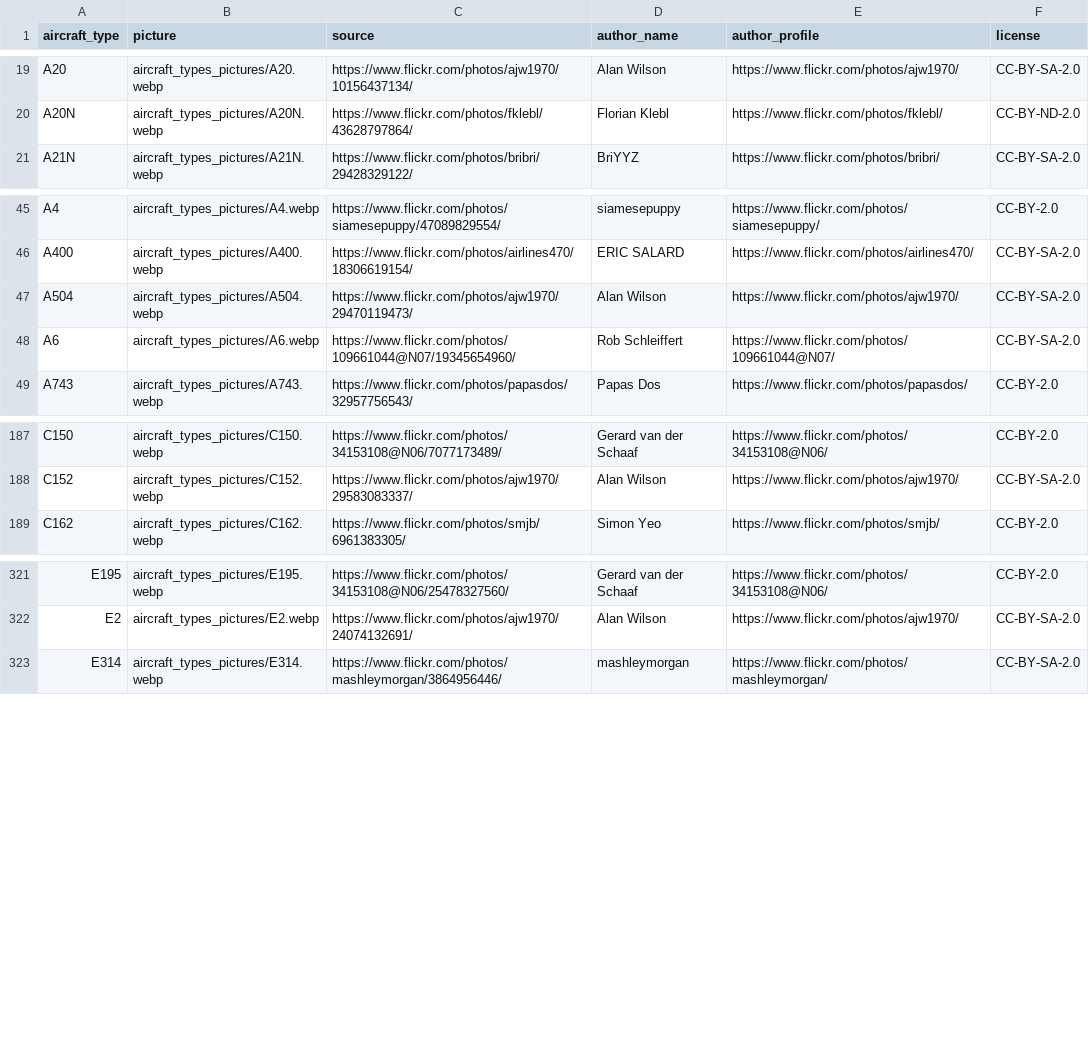
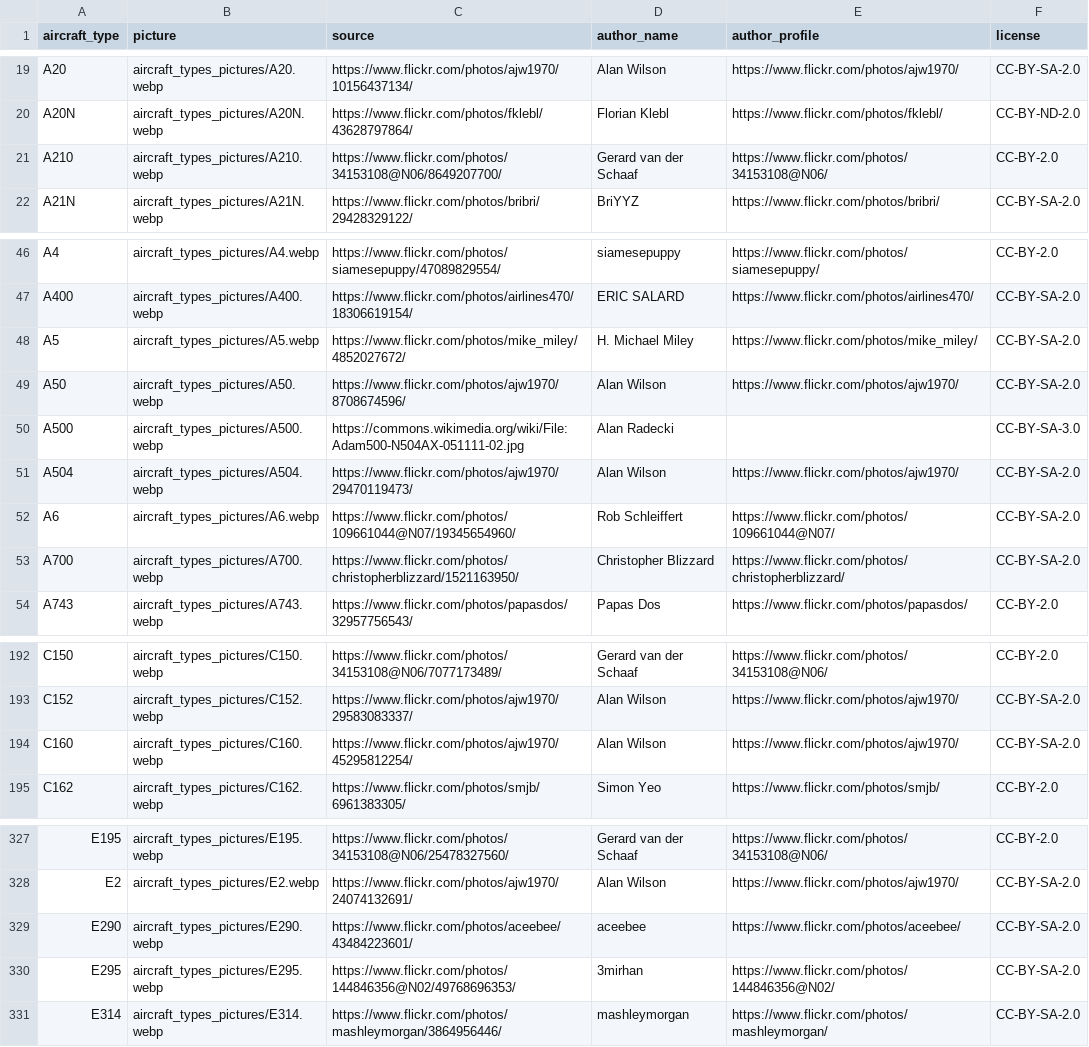
Before and after one commit to jbroutier/whatisflying-db, a CSV file: data/aircraft_types_pictures.csv, drawn as a sheet; only a part is shown, gaps mark what is left out.

Commit message:
Add 8 aircraft type pictures.

```diff
--- a/data/aircraft_types_pictures.csv
+++ b/data/aircraft_types_pictures.csv
@@ -20,2 +20,3 @@ A20,aircraft_types_pictures/A20.webp,https://www.flickr.com/photos/ajw1970/10156
 A20N,aircraft_types_pictures/A20N.webp,https://www.flickr.com/photos/fklebl/43628797864/,Florian Klebl,https://www.flickr.com/photos/fklebl/,CC-BY-ND-2.0
+A210,aircraft_types_pictures/A210.webp,https://www.flickr.com/photos/34153108@N06/8649207700/,Gerard van der Schaaf,https://www.flickr.com/photos/34153108@N06/,CC-BY-2.0
 A21N,aircraft_types_pictures/A21N.webp,https://www.flickr.com/photos/bribri/29428329122/,BriYYZ,https://www.flickr.com/photos/bribri/,CC-BY-SA-2.0
@@ -46,4 +47,8 @@ A4,aircraft_types_pictures/A4.webp,https://www.flickr.com/photos/siamesepuppy/47
 A400,aircraft_types_pictures/A400.webp,https://www.flickr.com/photos/airlines470/18306619154/,ERIC SALARD,https://www.flickr.com/photos/airlines470/,CC-BY-SA-2.0
+A5,aircraft_types_pictures/A5.webp,https://www.flickr.com/photos/mike_miley/4852027672/,H. Michael Miley,https://www.flickr.com/photos/mike_miley/,CC-BY-SA-2.0
+A50,aircraft_types_pictures/A50.webp,https://www.flickr.com/photos/ajw1970/8708674596/,Alan Wilson,https://www.flickr.com/photos/ajw1970/,CC-BY-SA-2.0
+A500,aircraft_types_pictures/A500.webp,https://commons.wikimedia.org/wiki/File:Adam500-N504AX-051111-02.jpg,Alan Radecki,,CC-BY-SA-3.0
 A504,aircraft_types_pictures/A504.webp,https://www.flickr.com/photos/ajw1970/29470119473/,Alan Wilson,https://www.flickr.com/photos/ajw1970/,CC-BY-SA-2.0
 A6,aircraft_types_pictures/A6.webp,https://www.flickr.com/photos/109661044@N07/19345654960/,Rob Schleiffert,https://www.flickr.com/photos/109661044@N07/,CC-BY-SA-2.0
+A700,aircraft_types_pictures/A700.webp,https://www.flickr.com/photos/christopherblizzard/1521163950/,Christopher Blizzard,https://www.flickr.com/photos/christopherblizzard/,CC-BY-SA-2.0
 A743,aircraft_types_pictures/A743.webp,https://www.flickr.com/photos/papasdos/32957756543/,Papas Dos,https://www.flickr.com/photos/papasdos/,CC-BY-2.0
@@ -188,2 +193,3 @@ C150,aircraft_types_pictures/C150.webp,https://www.flickr.com/photos/34153108@N0
 C152,aircraft_types_pictures/C152.webp,https://www.flickr.com/photos/ajw1970/29583083337/,Alan Wilson,https://www.flickr.com/photos/ajw1970/,CC-BY-SA-2.0
+C160,aircraft_types_pictures/C160.webp,https://www.flickr.com/photos/ajw1970/45295812254/,Alan Wilson,https://www.flickr.com/photos/ajw1970/,CC-BY-SA-2.0
 C162,aircraft_types_pictures/C162.webp,https://www.flickr.com/photos/smjb/6961383305/,Simon Yeo,https://www.flickr.com/photos/smjb/,CC-BY-2.0
@@ -322,2 +328,4 @@ E195,aircraft_types_pictures/E195.webp,https://www.flickr.com/photos/34153108@N0
 E2,aircraft_types_pictures/E2.webp,https://www.flickr.com/photos/ajw1970/24074132691/,Alan Wilson,https://www.flickr.com/photos/ajw1970/,CC-BY-SA-2.0
+E290,aircraft_types_pictures/E290.webp,https://www.flickr.com/photos/aceebee/43484223601/,aceebee,https://www.flickr.com/photos/aceebee/,CC-BY-SA-2.0
+E295,aircraft_types_pictures/E295.webp,https://www.flickr.com/photos/144846356@N02/49768696353/,3mirhan,https://www.flickr.com/photos/144846356@N02/,CC-BY-SA-2.0
 E314,aircraft_types_pictures/E314.webp,https://www.flickr.com/photos/mashleymorgan/3864956446/,mashleymorgan,https://www.flickr.com/photos/mashleymorgan/,CC-BY-SA-2.0
```
Also changed, not shown: 8 other files.
